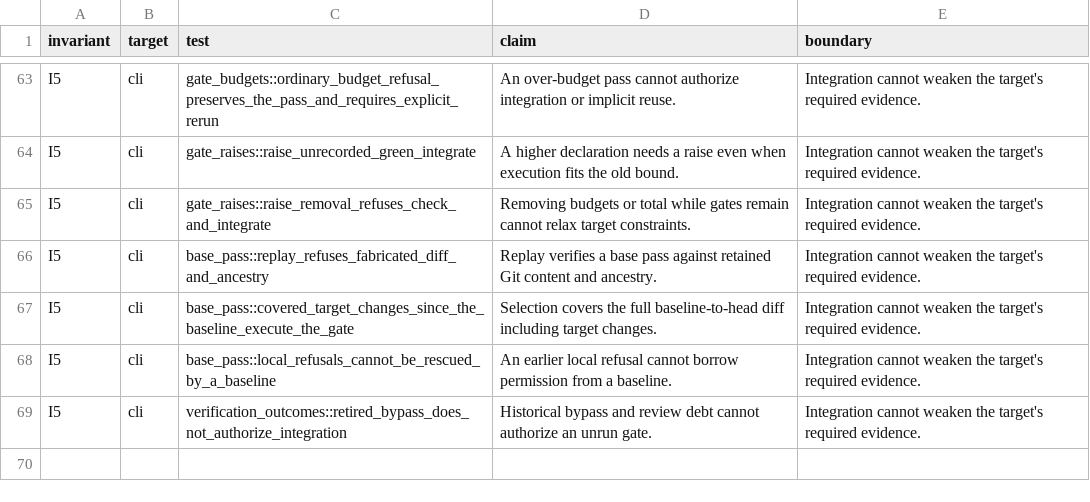
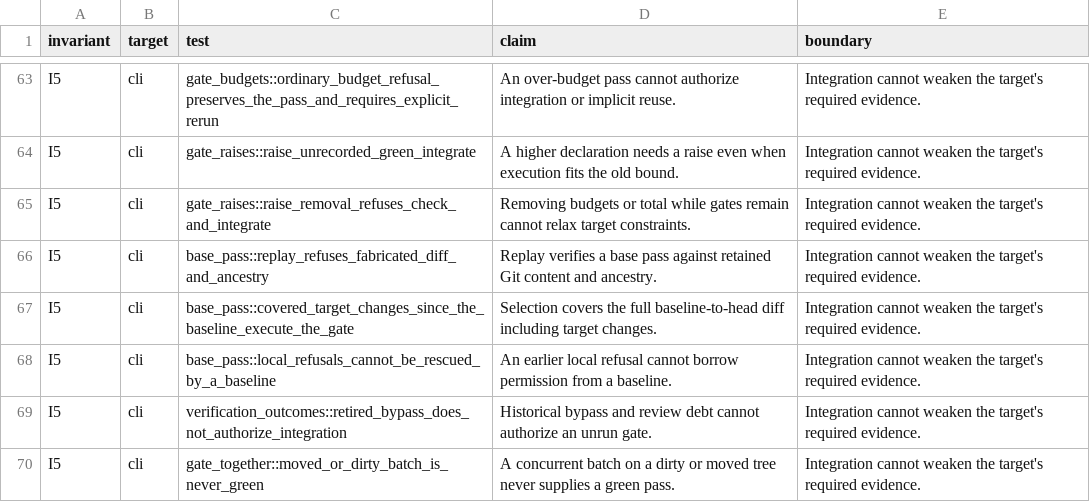
Before and after one commit to 11xx/arc, a TSV file: .arc/invariants.tsv, drawn as a sheet; only a part is shown, gaps mark what is left out; the diff names each change by its address in the sheet, - before the commit and + after, or states it on an @@ line.

Commit message:
test(gates): witness the concurrent-batch boundary and count gates from the file
A batch pass from a dirty or moved tree being green is a way integration could accept unproven content, so one existing test joins the invariant list for it. It takes 2.5 s, under the gate's slowest witness, so the gate takes no longer.

The project declaration test hardcoded three integration gates and four in all. It now counts both from .arc/gates.toml, so it states the rule (documentation is skipped only when warm, covered paths run every integration gate) for whatever the file declares.

Planned-by: claude:claude-fable-5-2#high
Orchestrated-by: claude:claude-fable-5-2#high
Implemented-by: claude:claude-fable-5-2#high
Reviewed-by: codex:gpt-6.1-sol#xhigh

```diff
--- a/.arc/invariants.tsv
+++ b/.arc/invariants.tsv
+row 70: I5 | cli | gate_together::moved_or_dirty_batch_is_never_green | A concurrent batch on a dirty or moved tree never supplies a green pass. | Integration cannot weaken the target's required evidence.
```
Also changed, not shown: 1 other file.
